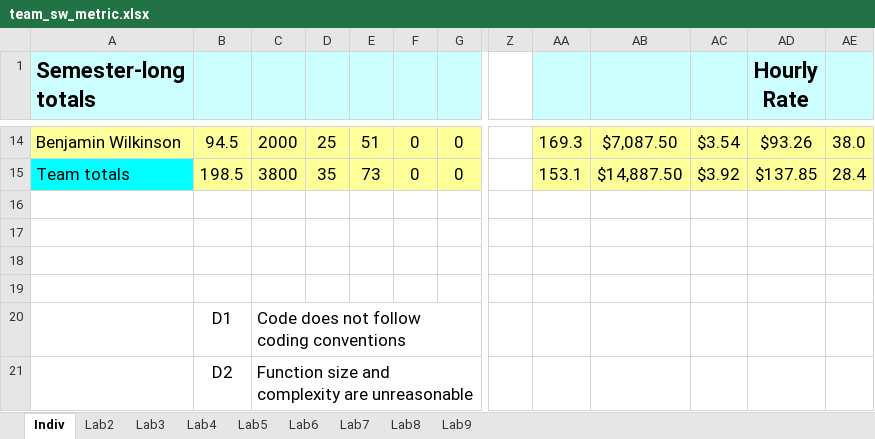
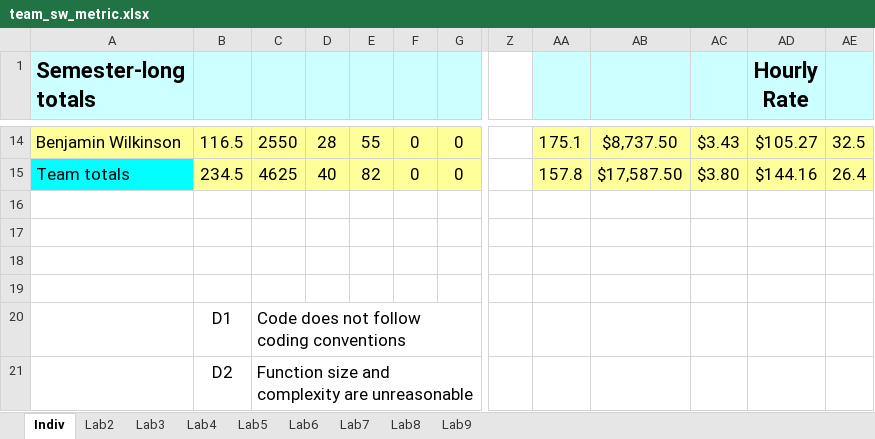
Before and after one commit to deepagain81/EmbeddedSystems, an Excel workbook: Documents/Task05/team_sw_metric.xlsx, sheet Indiv, drawn as a sheet; only a part is shown, gaps mark what is left out; values as stored, in another font and other column widths than the file's, no borders; the diff covers the shown part only; the diff names each change by its address in the sheet, - before the commit and + after, or states it on an @@ line.

```diff
--- a/Documents/Task05/team_sw_metric.xlsx (sheet Indiv)
+++ b/Documents/Task05/team_sw_metric.xlsx (sheet Indiv)
-B14: 94.5
+B14: 116.5
-C14: 2000
+C14: 2550
-D14: 25
+D14: 28
-E14: 51
+E14: 55
-AA14: 169.3
+AA14: 175.1
-AB14: $7,087.50
+AB14: $8,737.50
-AC14: $3.54
+AC14: $3.43
-AD14 (Hourly Rate): $93.26
+AD14 (Hourly Rate): $105.27
-AE14: 38.0
+AE14: 32.5
-B15: 198.5
+B15: 234.5
-C15: 3800
+C15: 4625
-D15: 35
+D15: 40
-E15: 73
+E15: 82
-AA15: 153.1
+AA15: 157.8
-AB15: $14,887.50
+AB15: $17,587.50
-AC15: $3.92
+AC15: $3.80
-AD15 (Hourly Rate): $137.85
+AD15 (Hourly Rate): $144.16
-AE15: 28.4
+AE15: 26.4
```
Also changed, not shown: 26 edited cells elsewhere in this sheet, sheet Lab5, 2 other files.
